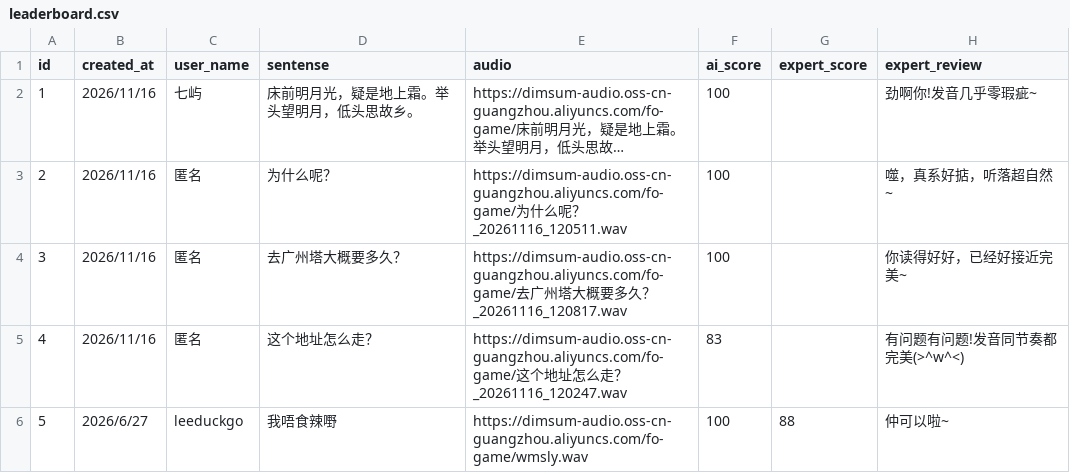
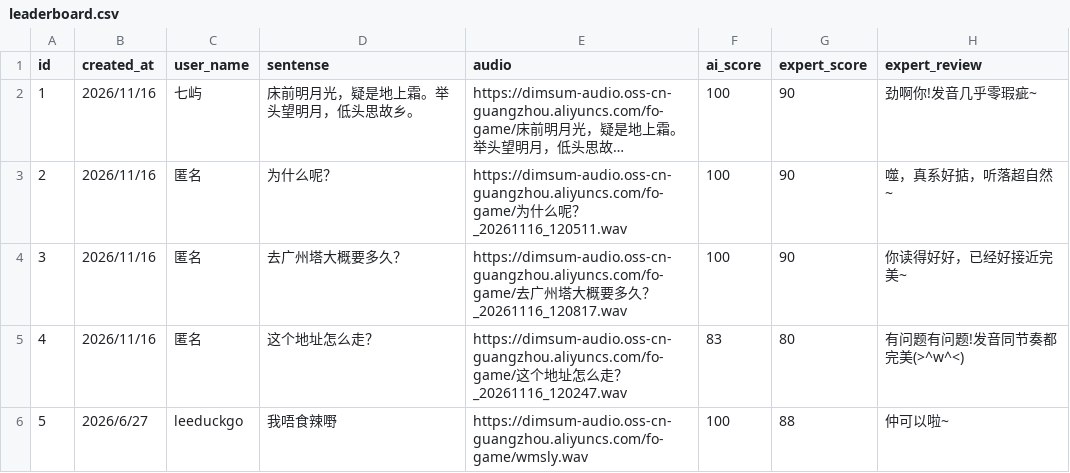
Before and after one commit to NonceGeek/dim-sum-follow-me, a CSV file: main/public/leaderboard.csv, drawn as a sheet; long unchanged cells end in …; the diff names each change by its address in the sheet, - before the commit and + after, or states it on an @@ line.

Commit message:
update with leaderboard.csv

```diff
--- a/main/public/leaderboard.csv
+++ b/main/public/leaderboard.csv
-G2:G4 (expert_score): (empty)
+G2:G4 (expert_score): 90
-G5 (expert_score): (empty)
+G5 (expert_score): 80
```
